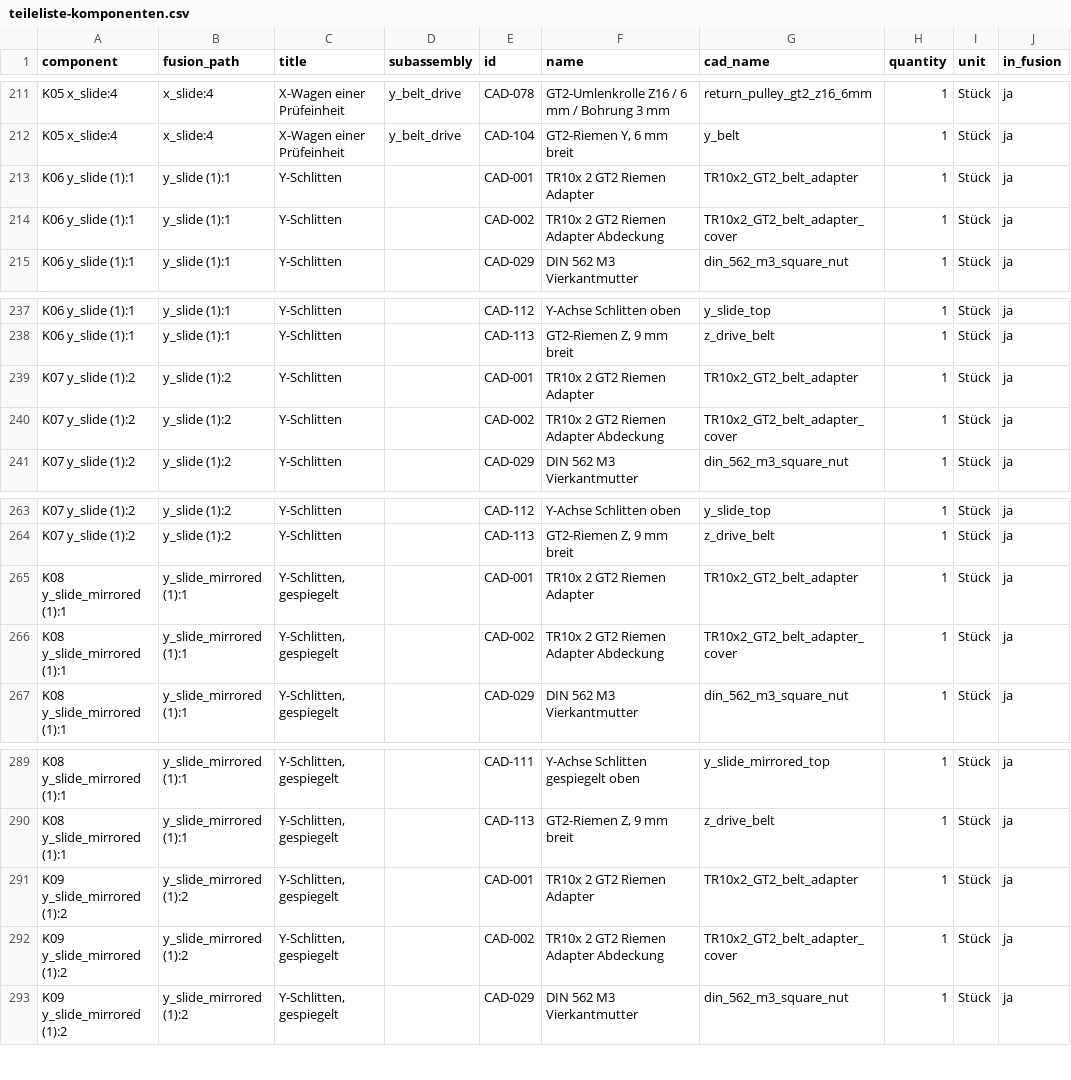
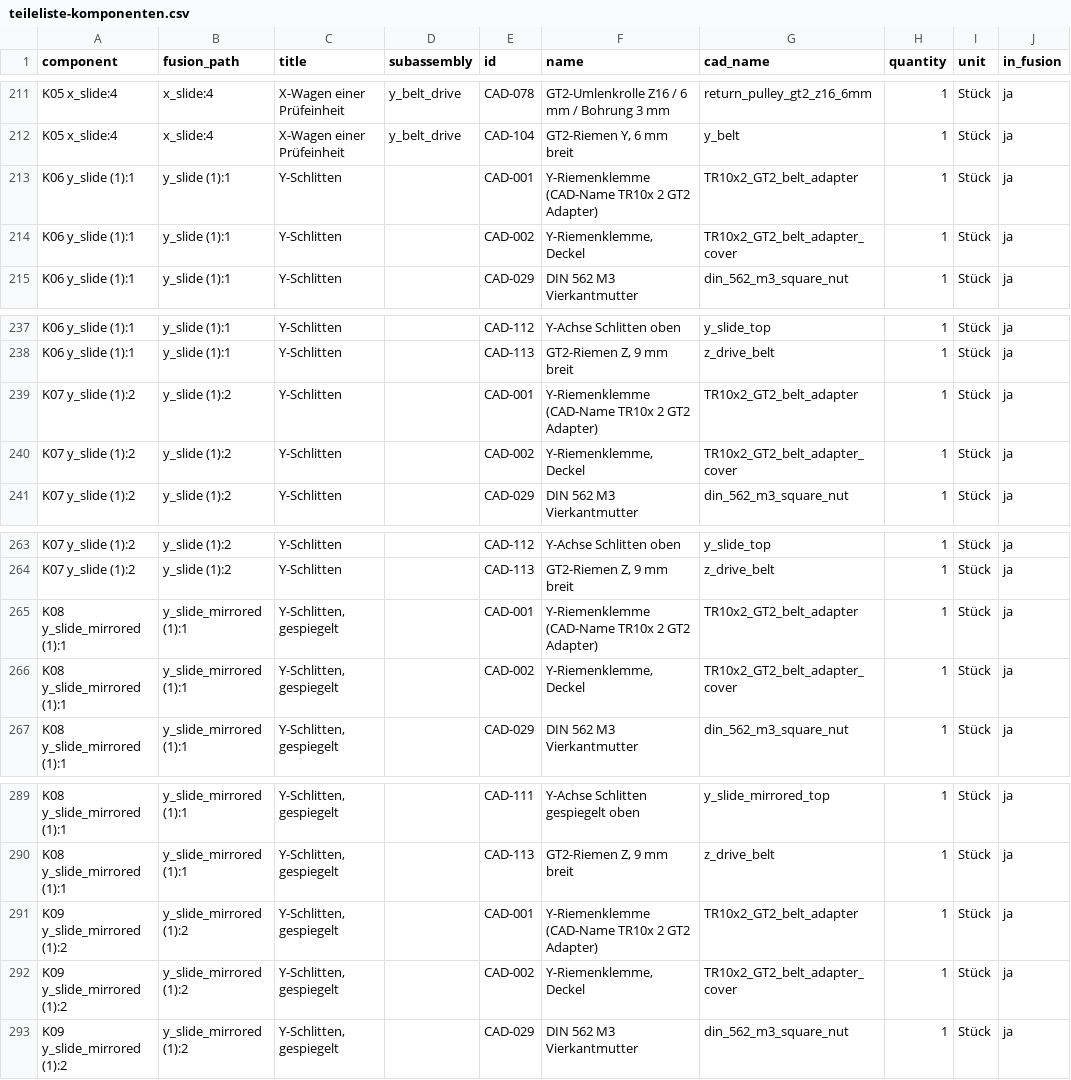
Before and after one commit to floronics/ProBoter, a CSV file: bom/teileliste-komponenten.csv, drawn as a sheet; only a part is shown, gaps mark what is left out; the diff names each change by its address in the sheet, - before the commit and + after, or states it on an @@ line.

```diff
--- a/bom/teileliste-komponenten.csv
+++ b/bom/teileliste-komponenten.csv
-F213 (name): TR10x 2 GT2 Riemen Adapter
+F213 (name): Y-Riemenklemme (CAD-Name TR10x 2 GT2 Adapter)
-F214 (name): TR10x 2 GT2 Riemen Adapter Abdeckung
+F214 (name): Y-Riemenklemme, Deckel
-F239 (name): TR10x 2 GT2 Riemen Adapter
+F239 (name): Y-Riemenklemme (CAD-Name TR10x 2 GT2 Adapter)
-F240 (name): TR10x 2 GT2 Riemen Adapter Abdeckung
+F240 (name): Y-Riemenklemme, Deckel
-F265 (name): TR10x 2 GT2 Riemen Adapter
+F265 (name): Y-Riemenklemme (CAD-Name TR10x 2 GT2 Adapter)
-F266 (name): TR10x 2 GT2 Riemen Adapter Abdeckung
+F266 (name): Y-Riemenklemme, Deckel
-F291 (name): TR10x 2 GT2 Riemen Adapter
+F291 (name): Y-Riemenklemme (CAD-Name TR10x 2 GT2 Adapter)
-F292 (name): TR10x 2 GT2 Riemen Adapter Abdeckung
+F292 (name): Y-Riemenklemme, Deckel
```
Also changed, not shown: bom/montage/montage.csv, bom/teileliste.csv, 6 other files.
